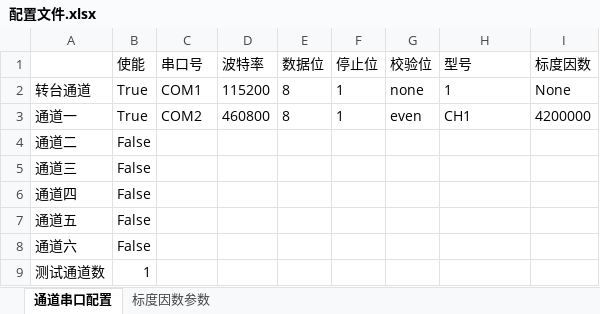
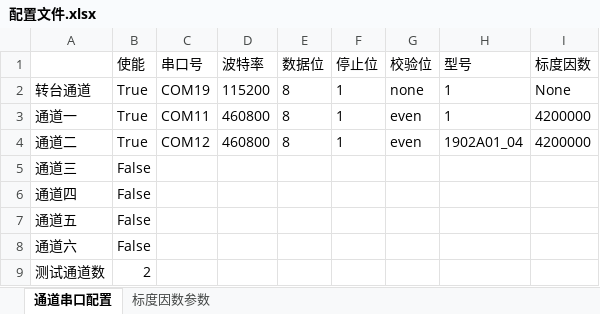
Before and after one commit to zhulufeng/FogTest, an Excel workbook: bin/Debug/配置文件.xlsx, sheet 通道串口配置, drawn as a sheet; values as stored, in another font and other column widths than the file's, no borders; the diff names each change by its address in the sheet, - before the commit and + after, or states it on an @@ line.

```diff
--- a/bin/Debug/配置文件.xlsx (sheet 通道串口配置)
+++ b/bin/Debug/配置文件.xlsx (sheet 通道串口配置)
-C2 (串口号): COM1
+C2 (串口号): COM19
-C3 (串口号): COM2
+C3 (串口号): COM11
-H3 (型号): CH1
+H3 (型号): 1
-B4 (使能): False
+B4 (使能): True
-C4 (串口号): (empty)
+C4 (串口号): COM12
-D4 (波特率): (empty)
+D4 (波特率): 460800
-E4 (数据位): (empty)
+E4 (数据位): 8
-F4 (停止位): (empty)
+F4 (停止位): 1
-G4 (校验位): (empty)
+G4 (校验位): even
-H4 (型号): (empty)
+H4 (型号): 1902A01_04
-I4 (标度因数): (empty)
+I4 (标度因数): 4200000
-B9 (使能): 1
+B9 (使能): 2
```
Also changed, not shown: 3 other files.
